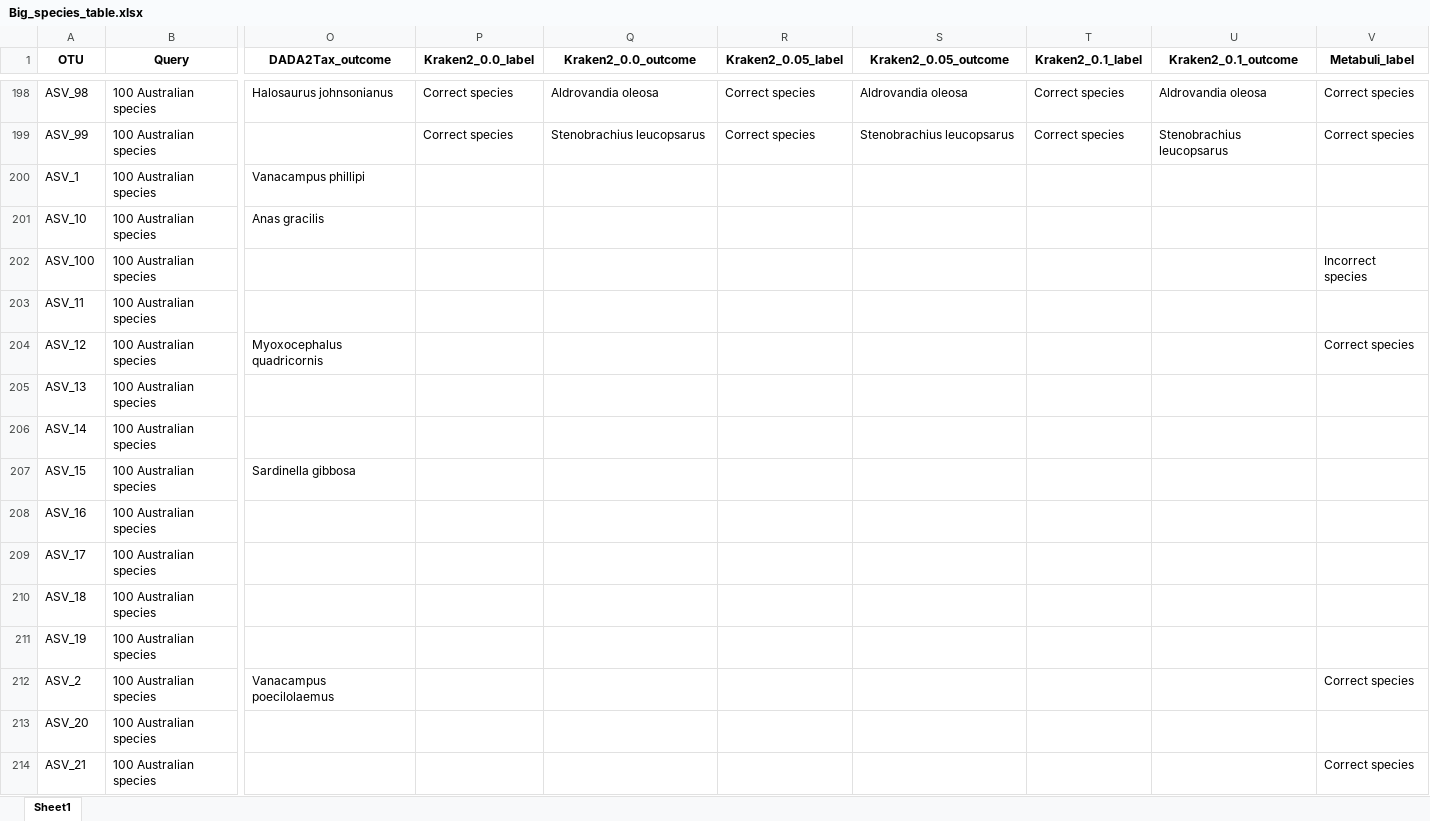
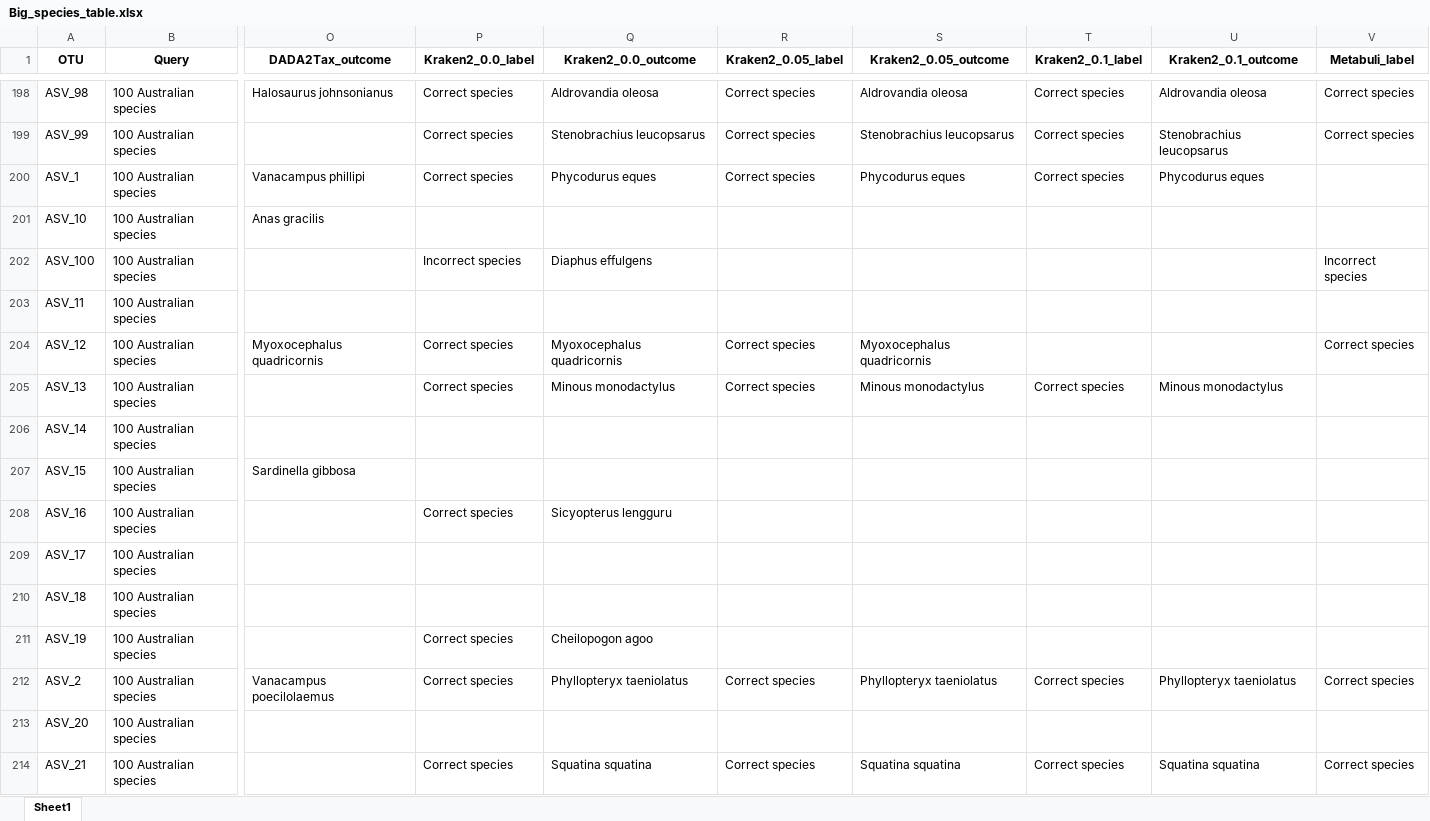
Before and after one commit to Computational-Biology-OceanOmics/OceanOmics-classifier-comparison, an Excel workbook: results/tables/Big_species_table.xlsx, sheet Sheet1, drawn as a sheet; only a part is shown, gaps mark what is left out; values as stored, in another font and other column widths than the file's, no borders; the diff covers the shown part only; the diff names each change by its address in the sheet, - before the commit and + after, or states it on an @@ line.

Commit message:
hopefully fixed kraken2

```diff
--- a/results/tables/Big_species_table.xlsx (sheet Sheet1)
+++ b/results/tables/Big_species_table.xlsx (sheet Sheet1)
-P200 (Kraken2_0.0_label): (empty)
+P200 (Kraken2_0.0_label): Correct species
-Q200 (Kraken2_0.0_outcome): (empty)
+Q200 (Kraken2_0.0_outcome): Phycodurus eques
-R200 (Kraken2_0.05_label): (empty)
+R200 (Kraken2_0.05_label): Correct species
-S200 (Kraken2_0.05_outcome): (empty)
+S200 (Kraken2_0.05_outcome): Phycodurus eques
-T200 (Kraken2_0.1_label): (empty)
+T200 (Kraken2_0.1_label): Correct species
-U200 (Kraken2_0.1_outcome): (empty)
+U200 (Kraken2_0.1_outcome): Phycodurus eques
-P202 (Kraken2_0.0_label): (empty)
+P202 (Kraken2_0.0_label): Incorrect species
-Q202 (Kraken2_0.0_outcome): (empty)
+Q202 (Kraken2_0.0_outcome): Diaphus effulgens
-P204:P205 (Kraken2_0.0_label): (empty)
+P204:P205 (Kraken2_0.0_label): Correct species
-Q204 (Kraken2_0.0_outcome): (empty)
+Q204 (Kraken2_0.0_outcome): Myoxocephalus quadricornis
-R204:R205 (Kraken2_0.05_label): (empty)
+R204:R205 (Kraken2_0.05_label): Correct species
-S204 (Kraken2_0.05_outcome): (empty)
+S204 (Kraken2_0.05_outcome): Myoxocephalus quadricornis
-Q205 (Kraken2_0.0_outcome): (empty)
+Q205 (Kraken2_0.0_outcome): Minous monodactylus
-S205 (Kraken2_0.05_outcome): (empty)
+S205 (Kraken2_0.05_outcome): Minous monodactylus
-T205 (Kraken2_0.1_label): (empty)
+T205 (Kraken2_0.1_label): Correct species
-U205 (Kraken2_0.1_outcome): (empty)
+U205 (Kraken2_0.1_outcome): Minous monodactylus
-P208 (Kraken2_0.0_label): (empty)
+P208 (Kraken2_0.0_label): Correct species
-Q208 (Kraken2_0.0_outcome): (empty)
+Q208 (Kraken2_0.0_outcome): Sicyopterus lengguru
-P211:P212 (Kraken2_0.0_label): (empty)
+P211:P212 (Kraken2_0.0_label): Correct species
-Q211 (Kraken2_0.0_outcome): (empty)
+Q211 (Kraken2_0.0_outcome): Cheilopogon agoo
-Q212 (Kraken2_0.0_outcome): (empty)
+Q212 (Kraken2_0.0_outcome): Phyllopteryx taeniolatus
-R212 (Kraken2_0.05_label): (empty)
+R212 (Kraken2_0.05_label): Correct species
-S212 (Kraken2_0.05_outcome): (empty)
+S212 (Kraken2_0.05_outcome): Phyllopteryx taeniolatus
-T212 (Kraken2_0.1_label): (empty)
+T212 (Kraken2_0.1_label): Correct species
-U212 (Kraken2_0.1_outcome): (empty)
+U212 (Kraken2_0.1_outcome): Phyllopteryx taeniolatus
-P214 (Kraken2_0.0_label): (empty)
+P214 (Kraken2_0.0_label): Correct species
-Q214 (Kraken2_0.0_outcome): (empty)
+Q214 (Kraken2_0.0_outcome): Squatina squatina
-R214 (Kraken2_0.05_label): (empty)
+R214 (Kraken2_0.05_label): Correct species
-S214 (Kraken2_0.05_outcome): (empty)
+S214 (Kraken2_0.05_outcome): Squatina squatina
-T214 (Kraken2_0.1_label): (empty)
+T214 (Kraken2_0.1_label): Correct species
-U214 (Kraken2_0.1_outcome): (empty)
+U214 (Kraken2_0.1_outcome): Squatina squatina
```
Also changed, not shown: 237 edited cells elsewhere in this sheet, results/tables/All_F1_tables.xlsx, results/tables/Counted_correctness.xlsx, 23 other files.
